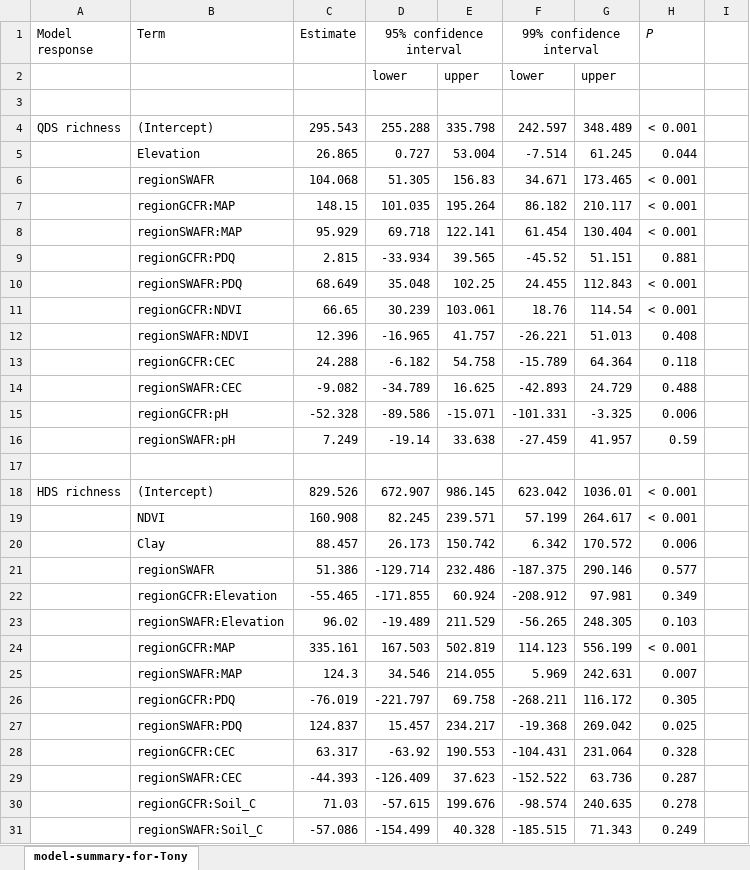
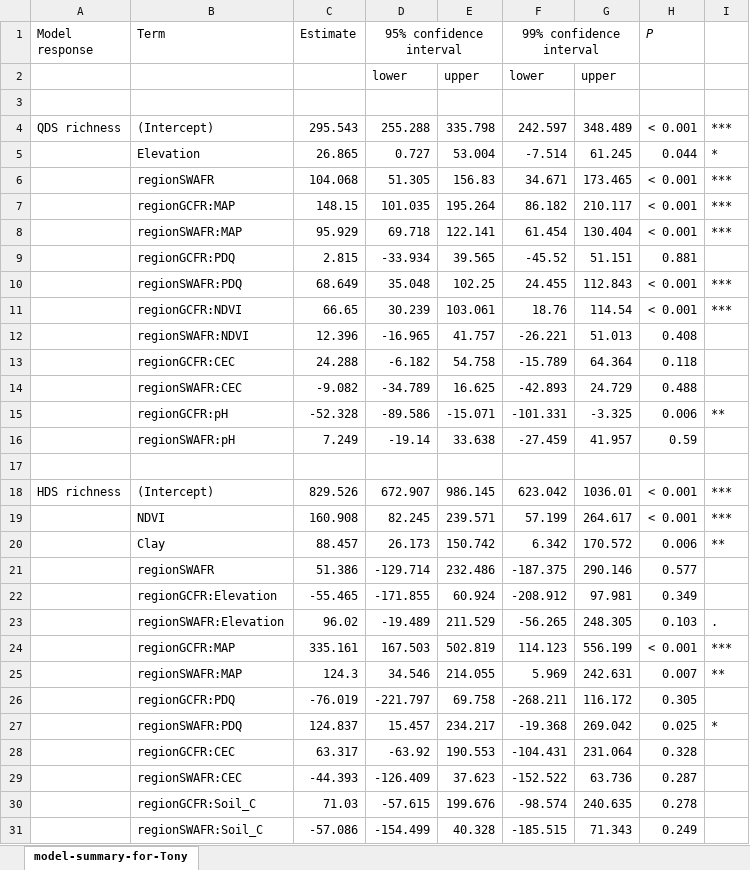
Before and after one commit to rvanmazijk/Cape-vs-SWA, an Excel workbook: model-summary-for-Tony.xlsx, sheet model-summary-for-Tony, drawn as a sheet; only a part is shown; values as stored, in another font and other column widths than the file's, no borders; conditional formats not drawn; the diff covers the shown part only; the diff names each change by its address in the sheet, - before the commit and + after, or states it on an @@ line.

Commit message:
Fiddle with univariate model summary spreadsheet:

```diff
--- a/model-summary-for-Tony.xlsx (sheet model-summary-for-Tony)
+++ b/model-summary-for-Tony.xlsx (sheet model-summary-for-Tony)
-I4: (empty)
+I4: ***
-I5: (empty)
+I5: *
-I6:I8: (empty)
+I6:I8: ***
-I10:I11: (empty)
+I10:I11: ***
-I15: (empty)
+I15: **
-I18:I19: (empty)
+I18:I19: ***
-I20: (empty)
+I20: **
-I23: (empty)
+I23: .
-I24: (empty)
+I24: ***
-I25: (empty)
+I25: **
-I27: (empty)
+I27: *
```
Also changed, not shown: 11 edited cells elsewhere in this sheet.
